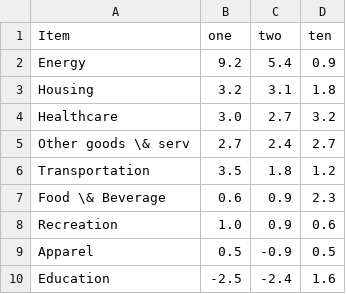
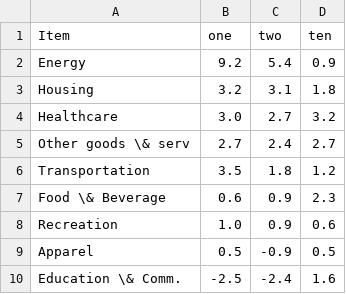
Before and after one commit to aarongilman/Python, a CSV file: Macro_Dash/data/cpi_comp.csv, drawn as a sheet.

```diff
--- a/Macro_Dash/data/cpi_comp.csv
+++ b/Macro_Dash/data/cpi_comp.csv
@@ -9,2 +9,2 @@ Recreation,1.0,0.9,0.6
 Apparel,0.5,-0.9,0.5
-Education,-2.5,-2.4,1.6
+Education \& Comm.,-2.5,-2.4,1.6
```
Also changed, not shown: Japan/data/fx.csv, Japan/data/jgb.csv, 22 other files.
